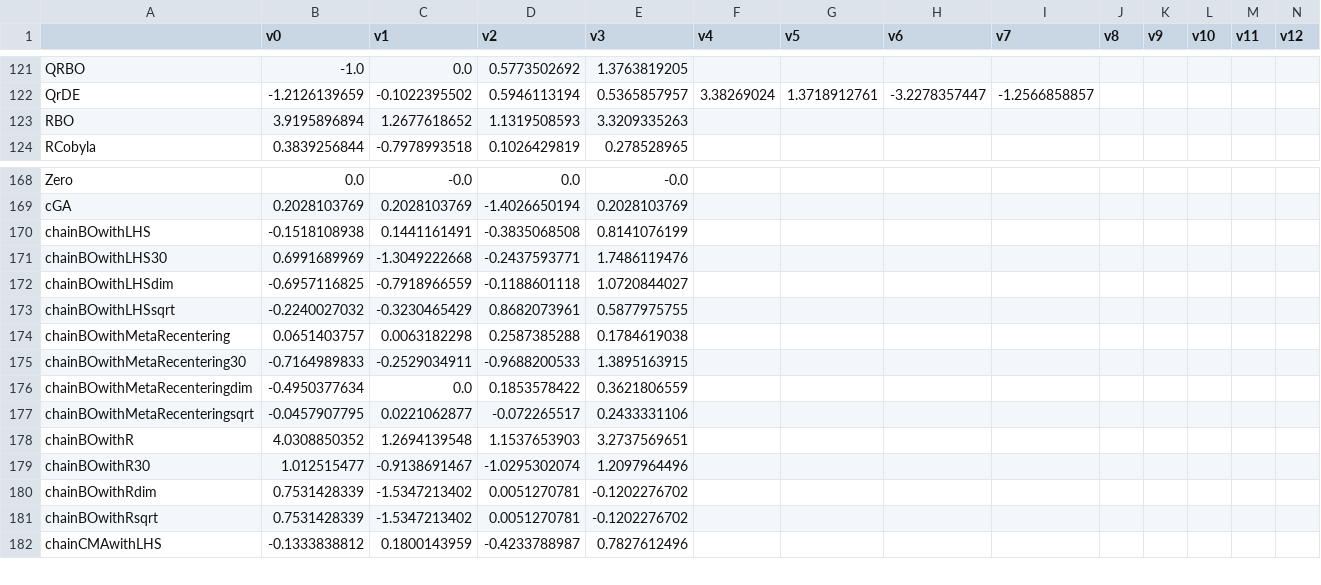
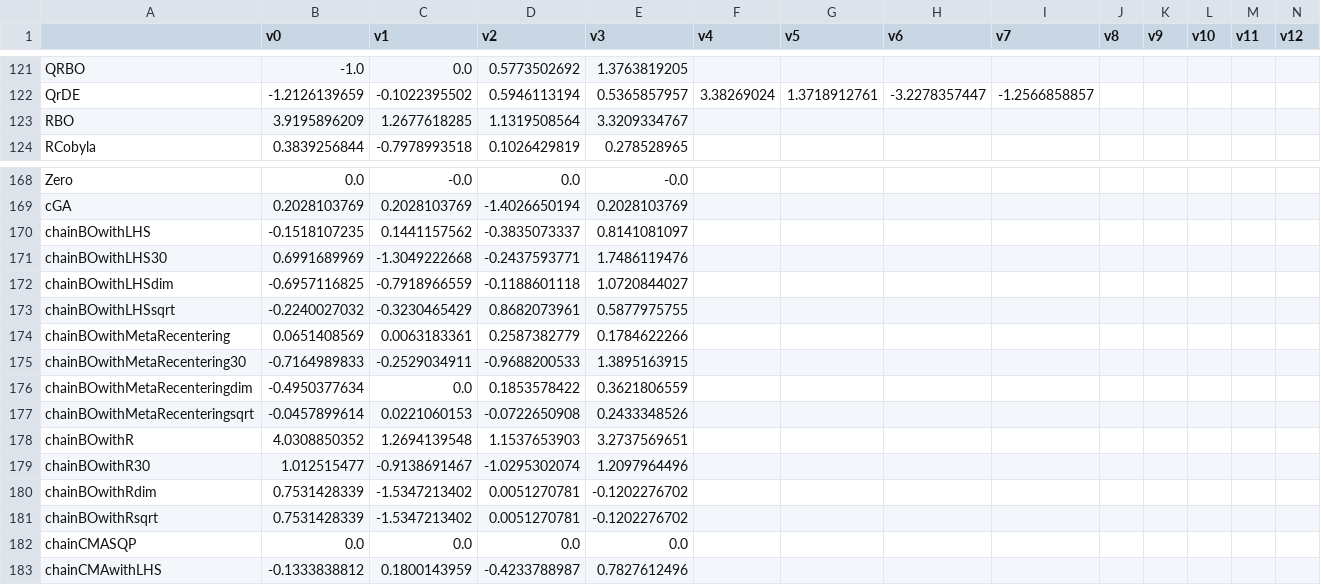
Before and after one commit to facebookresearch/nevergrad, a CSV file: nevergrad/optimization/recorded_recommendations.csv, drawn as a sheet; only a part is shown, gaps mark what is left out; rows hold the shown columns only; the diff names each change by its address in the sheet, - before the commit and + after, or states it on an @@ line.

Commit message:
adding_cool_chaining

```diff
--- a/nevergrad/optimization/recorded_recommendations.csv
+++ b/nevergrad/optimization/recorded_recommendations.csv
-B123 (v0): 3.9195896894
+B123 (v0): 3.9195896209
-C123 (v1): 1.2677618652
+C123 (v1): 1.2677618285
-D123 (v2): 1.1319508593
+D123 (v2): 1.1319508564
-E123 (v3): 3.3209335263
+E123 (v3): 3.3209334767
-B170 (v0): -0.1518108938
+B170 (v0): -0.1518107235
-C170 (v1): 0.1441161491
+C170 (v1): 0.1441157562
-D170 (v2): -0.3835068508
+D170 (v2): -0.3835073337
-E170 (v3): 0.8141076199
+E170 (v3): 0.8141081097
-B174 (v0): 0.0651403757
+B174 (v0): 0.0651408569
-C174 (v1): 0.0063182298
+C174 (v1): 0.0063183361
-D174 (v2): 0.2587385288
+D174 (v2): 0.2587382779
-E174 (v3): 0.1784619038
+E174 (v3): 0.1784622266
-B177 (v0): -0.0457907795
+B177 (v0): -0.0457899614
-C177 (v1): 0.0221062877
+C177 (v1): 0.0221060153
-D177 (v2): -0.072265517
+D177 (v2): -0.0722650908
-E177 (v3): 0.2433331106
+E177 (v3): 0.2433348526
+row 182: chainCMASQP | 0.0 | 0.0 | 0.0 | 0.0
```
Also changed, not shown: 3 other files.
